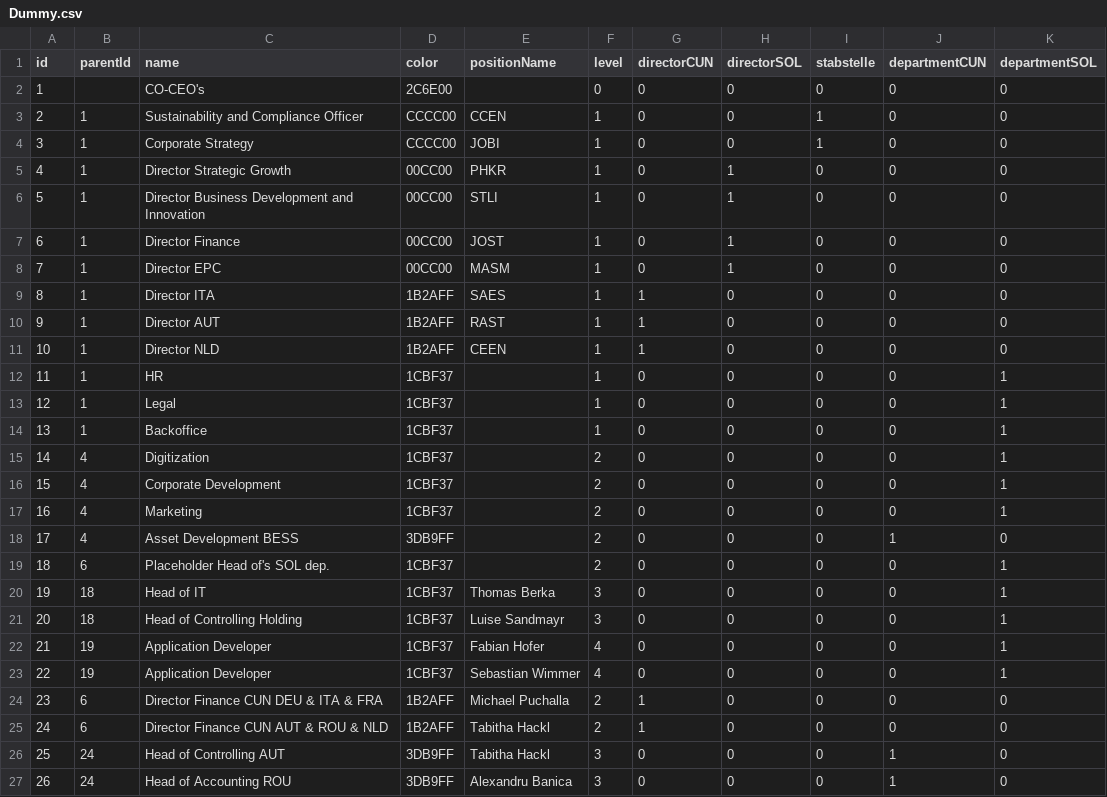
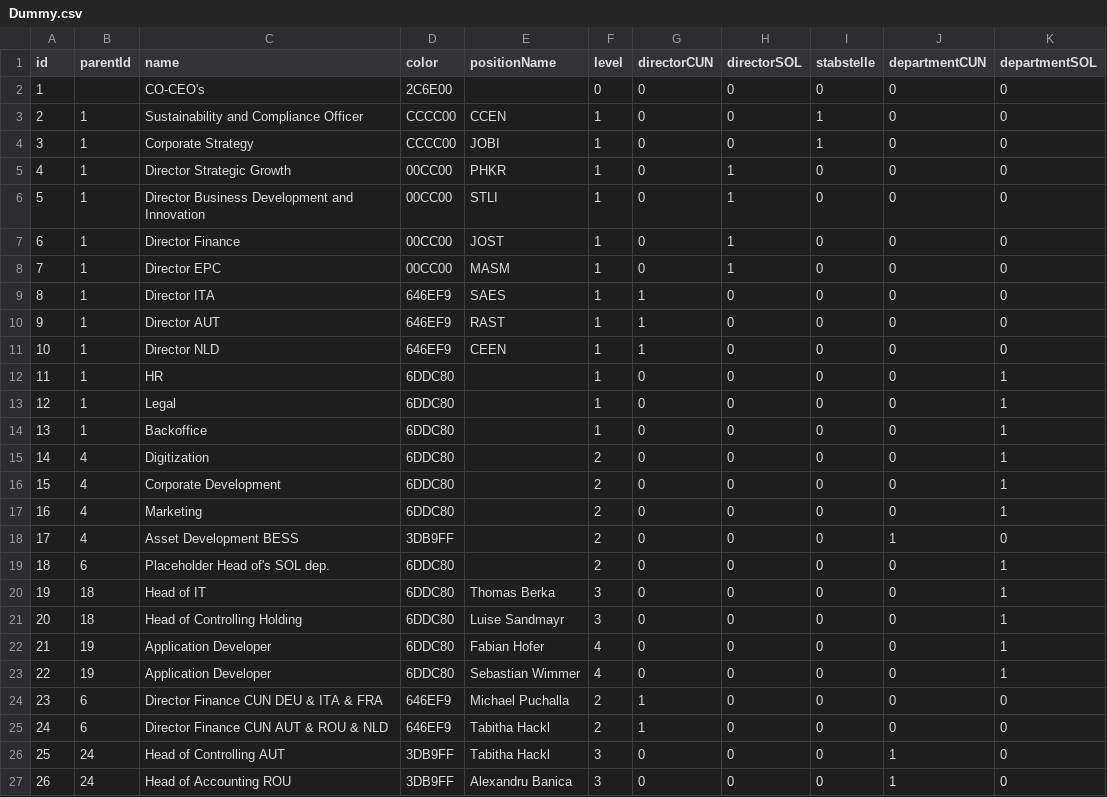
Before and after one commit to fabianhofer8/DummyData, a CSV file: Dummy.csv, drawn as a sheet; only a part is shown.

Commit message:
Update Dummy.csv

```diff
--- a/Dummy.csv
+++ b/Dummy.csv
@@ -8,19 +8,19 @@ id,parentId,name,color,positionName,level,directorCUN,directorSOL,stabstelle,dep
 7,1,Director EPC,00CC00,MASM,1,0,1,0,0,0
-8,1,Director ITA,1B2AFF,SAES,1,1,0,0,0,0
-9,1,Director AUT,1B2AFF,RAST,1,1,0,0,0,0
-10,1,Director NLD,1B2AFF,CEEN,1,1,0,0,0,0
-11,1,HR,1CBF37,,1,0,0,0,0,1
-12,1,Legal,1CBF37,,1,0,0,0,0,1
-13,1,Backoffice,1CBF37,,1,0,0,0,0,1
-14,4,Digitization,1CBF37,,2,0,0,0,0,1
-15,4,Corporate Development,1CBF37,,2,0,0,0,0,1
-16,4,Marketing,1CBF37,,2,0,0,0,0,1
+8,1,Director ITA,646EF9,SAES,1,1,0,0,0,0
+9,1,Director AUT,646EF9,RAST,1,1,0,0,0,0
+10,1,Director NLD,646EF9,CEEN,1,1,0,0,0,0
+11,1,HR,6DDC80,,1,0,0,0,0,1
+12,1,Legal,6DDC80,,1,0,0,0,0,1
+13,1,Backoffice,6DDC80,,1,0,0,0,0,1
+14,4,Digitization,6DDC80,,2,0,0,0,0,1
+15,4,Corporate Development,6DDC80,,2,0,0,0,0,1
+16,4,Marketing,6DDC80,,2,0,0,0,0,1
 17,4,Asset Development BESS,3DB9FF,,2,0,0,0,1,0
-18,6,Placeholder Head of's SOL dep.,1CBF37,,2,0,0,0,0,1
-19,18,Head of IT,1CBF37,Thomas Berka,3,0,0,0,0,1
-20,18,Head of Controlling Holding,1CBF37,Luise Sandmayr,3,0,0,0,0,1
-21,19,Application Developer,1CBF37,Fabian Hofer,4,0,0,0,0,1
-22,19,Application Developer,1CBF37,Sebastian Wimmer,4,0,0,0,0,1
-23,6,Director Finance CUN DEU & ITA & FRA,1B2AFF,Michael Puchalla,2,1,0,0,0,0
-24,6,Director Finance CUN AUT & ROU & NLD,1B2AFF,Tabitha Hackl,2,1,0,0,0,0
+18,6,Placeholder Head of's SOL dep.,6DDC80,,2,0,0,0,0,1
+19,18,Head of IT,6DDC80,Thomas Berka,3,0,0,0,0,1
+20,18,Head of Controlling Holding,6DDC80,Luise Sandmayr,3,0,0,0,0,1
+21,19,Application Developer,6DDC80,Fabian Hofer,4,0,0,0,0,1
+22,19,Application Developer,6DDC80,Sebastian Wimmer,4,0,0,0,0,1
+23,6,Director Finance CUN DEU & ITA & FRA,646EF9,Michael Puchalla,2,1,0,0,0,0
+24,6,Director Finance CUN AUT & ROU & NLD,646EF9,Tabitha Hackl,2,1,0,0,0,0
 25,24,Head of Controlling AUT,3DB9FF,Tabitha Hackl,3,0,0,0,1,0
```
